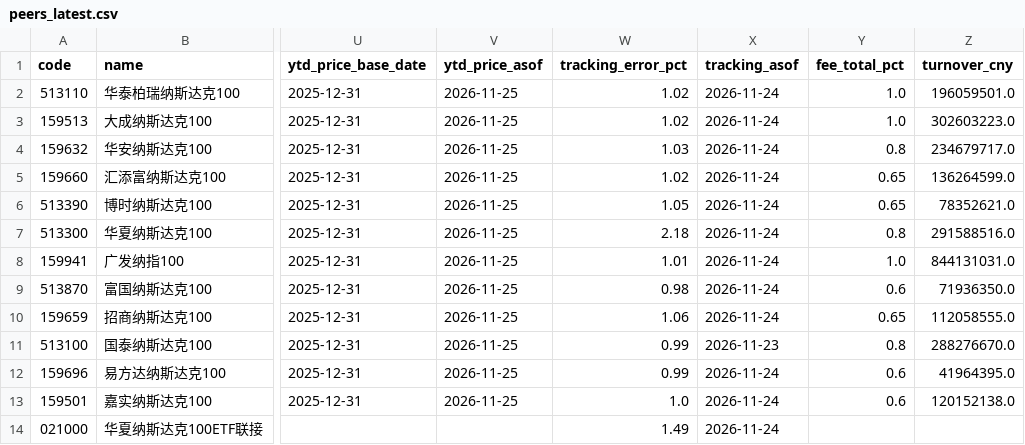
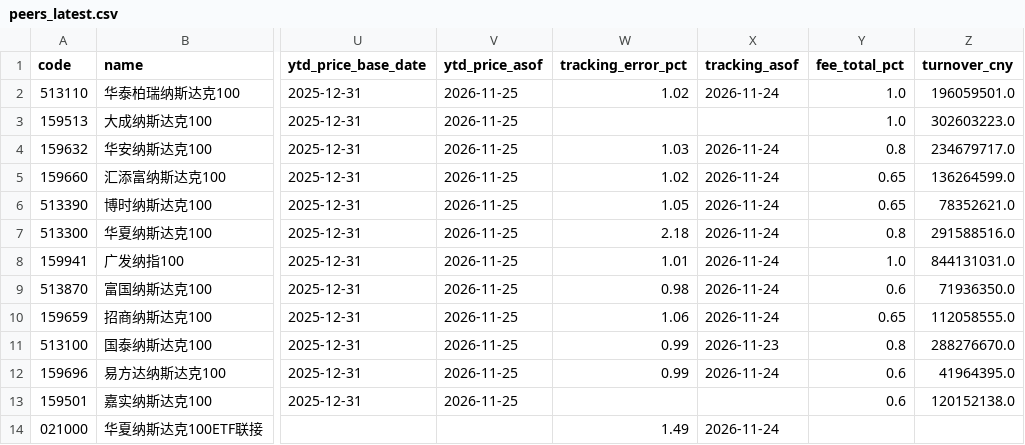
Before and after one commit to fan930450-cpu/nazhietf, a CSV file: data/peers_latest.csv, drawn as a sheet; only a part is shown, gaps mark what is left out; the diff names each change by its address in the sheet, - before the commit and + after, or states it on an @@ line.

```diff
--- a/data/peers_latest.csv
+++ b/data/peers_latest.csv
-W3 (tracking_error_pct): 1.02
+W3 (tracking_error_pct): (empty)
-X3 (tracking_asof): 2026-11-24
+X3 (tracking_asof): (empty)
-W13 (tracking_error_pct): 1.0
+W13 (tracking_error_pct): (empty)
-X13 (tracking_asof): 2026-11-24
+X13 (tracking_asof): (empty)
```
Also changed, not shown: 2 other files.
